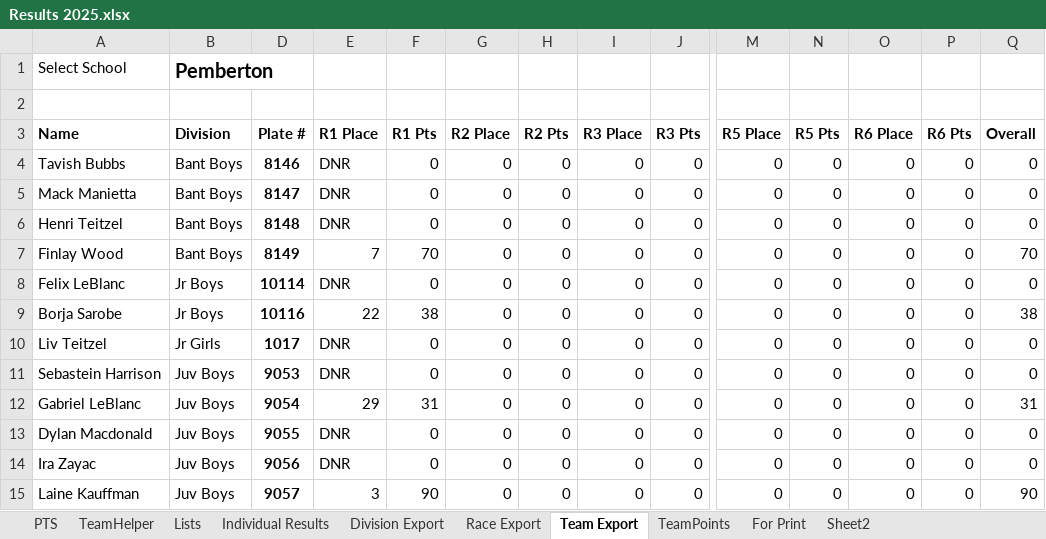
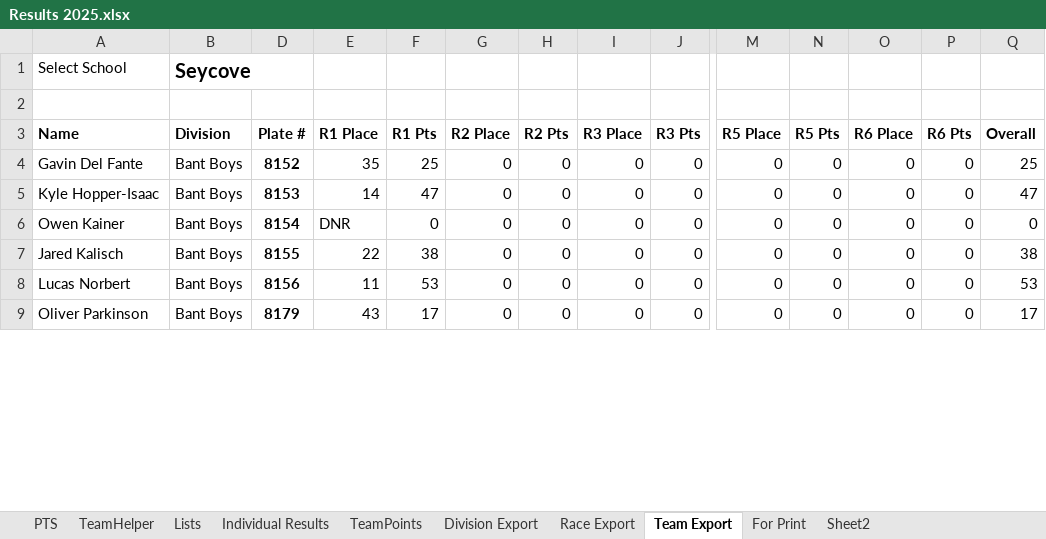
Before and after one commit to mskippy/nsssaa-mtb-league, an Excel workbook: Results 2025.xlsx, sheet Team Export, drawn as a sheet; only a part is shown, gaps mark what is left out; values as stored, in another font and other column widths than the file's, no borders; removed rows and columns are numbered as before the commit, all else as after; rows hold the shown columns only; the diff covers the shown part only; the diff names each change by its address in the sheet, - before the commit and + after, or states it on an @@ line.

Commit message:
Update results

```diff
--- a/Results 2025.xlsx (sheet Team Export)
+++ b/Results 2025.xlsx (sheet Team Export)
@@ sheet tab order changed: PTS | TeamHelper | Lists | Individual Results | TeamPoints | Division Export | Race Export | Team Export | For Print | Sheet2 @@
-B1 (Division): Pemberton
+B1 (Division): Seycove
-A4 (Name): Tavish Bubbs
+A4 (Name): Gavin Del Fante
-D4 (Plate #): 8146
+D4 (Plate #): 8152
-E4 (R1 Place): DNR
+E4 (R1 Place): 35
-F4 (R1 Pts): 0
+F4 (R1 Pts): 25
-Q4 (Overall): 0
+Q4 (Overall): 25
-A5 (Name): Mack Manietta
+A5 (Name): Kyle Hopper-Isaac
-D5 (Plate #): 8147
+D5 (Plate #): 8153
-E5 (R1 Place): DNR
+E5 (R1 Place): 14
-F5 (R1 Pts): 0
+F5 (R1 Pts): 47
-Q5 (Overall): 0
+Q5 (Overall): 47
-A6 (Name): Henri Teitzel
+A6 (Name): Owen Kainer
-D6 (Plate #): 8148
+D6 (Plate #): 8154
-row 7: Finlay Wood | Bant Boys | 8149 | 7 | 70 | 0 | 0 | 0 | 0 | 0 | 0 | 0 | 0 | 70
-row 8: Felix LeBlanc | Jr Boys | 10114 | DNR | 0 | 0 | 0 | 0 | 0 | 0 | 0 | 0 | 0 | 0
-A7 (Name): Borja Sarobe
+A7 (Name): Jared Kalisch
-B7 (Division): Jr Boys
+B7 (Division): Bant Boys
-D7 (Plate #): 10116
+D7 (Plate #): 8155
-row 10: Liv Teitzel | Jr Girls | 1017 | DNR | 0 | 0 | 0 | 0 | 0 | 0 | 0 | 0 | 0 | 0
-A8 (Name): Sebastein Harrison
+A8 (Name): Lucas Norbert
-B8:B9 (Division): Juv Boys
+B8:B9 (Division): Bant Boys
-D8 (Plate #): 9053
+D8 (Plate #): 8156
-E8 (R1 Place): DNR
+E8 (R1 Place): 11
-F8 (R1 Pts): 0
+F8 (R1 Pts): 53
-Q8 (Overall): 0
+Q8 (Overall): 53
-A9 (Name): Gabriel LeBlanc
+A9 (Name): Oliver Parkinson
-D9 (Plate #): 9054
+D9 (Plate #): 8179
-E9 (R1 Place): 29
+E9 (R1 Place): 43
-F9 (R1 Pts): 31
+F9 (R1 Pts): 17
-Q9 (Overall): 31
+Q9 (Overall): 17
-row 13: Dylan Macdonald | Juv Boys | 9055 | DNR | 0 | 0 | 0 | 0 | 0 | 0 | 0 | 0 | 0 | 0
-row 14: Ira Zayac | Juv Boys | 9056 | DNR | 0 | 0 | 0 | 0 | 0 | 0 | 0 | 0 | 0 | 0
-row 15: Laine Kauffman | Juv Boys | 9057 | 3 | 90 | 0 | 0 | 0 | 0 | 0 | 0 | 0 | 0 | 90
```
Also changed, not shown: 19 removed rows and 60 edited cells elsewhere in this sheet, sheet Division Export, sheet TeamPoints, sheet Individual Results, formulas that keep their value, hidden cells, charts or pictures, 2 other files.
